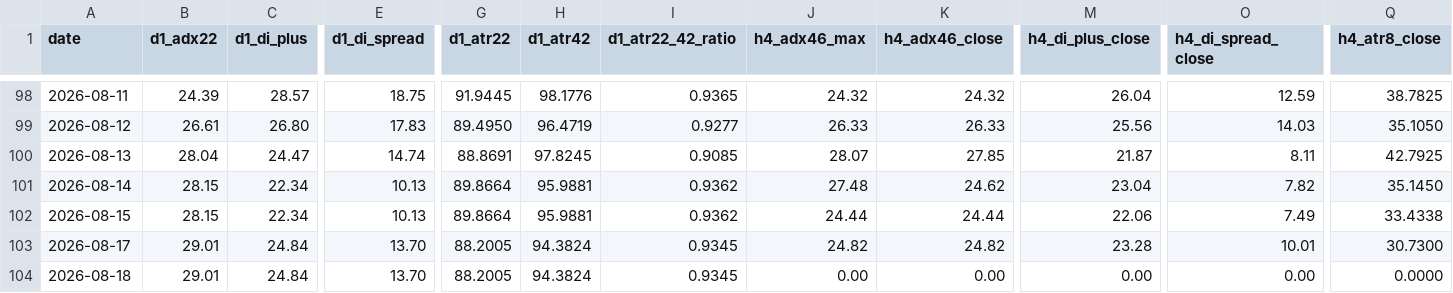
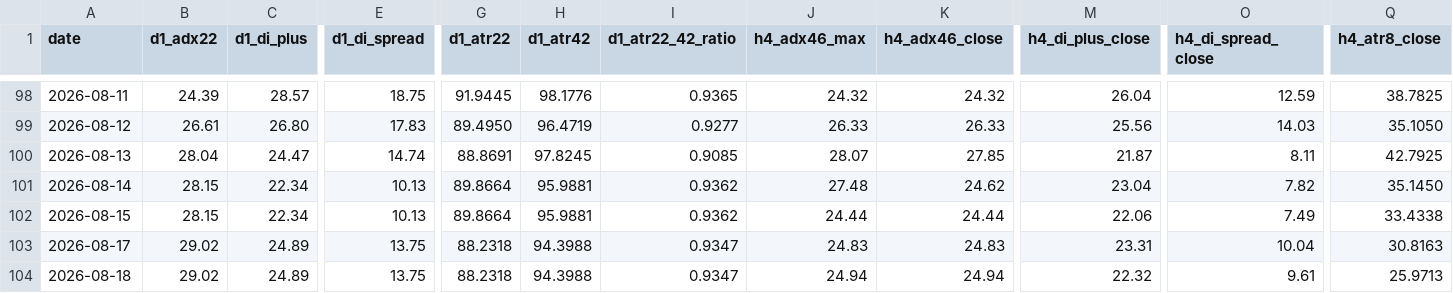
Before and after one commit to arokamiya98-svg/adxscore-heatmap, a CSV file: mt5_data/daily/daily_aggregate.csv, drawn as a sheet; only a part is shown, gaps mark what is left out; the diff covers the shown part only; the diff names each change by its address in the sheet, - before the commit and + after, or states it on an @@ line.

Commit message:
data: VPS pool update 2026-08-18 03:00:08

```diff
--- a/mt5_data/daily/daily_aggregate.csv
+++ b/mt5_data/daily/daily_aggregate.csv
-B103:B104 (d1_adx22): 29.01
+B103:B104 (d1_adx22): 29.02
-C103:C104 (d1_di_plus): 24.84
+C103:C104 (d1_di_plus): 24.89
-E103:E104 (d1_di_spread): 13.70
+E103:E104 (d1_di_spread): 13.75
-G103:G104 (d1_atr22): 88.2005
+G103:G104 (d1_atr22): 88.2318
-H103:H104 (d1_atr42): 94.3824
+H103:H104 (d1_atr42): 94.3988
-I103:I104 (d1_atr22_42_ratio): 0.9345
+I103:I104 (d1_atr22_42_ratio): 0.9347
-J103 (h4_adx46_max): 24.82
+J103 (h4_adx46_max): 24.83
-K103 (h4_adx46_close): 24.82
+K103 (h4_adx46_close): 24.83
-M103 (h4_di_plus_close): 23.28
+M103 (h4_di_plus_close): 23.31
-O103 (h4_di_spread_close): 10.01
+O103 (h4_di_spread_close): 10.04
-Q103 (h4_atr8_close): 30.7300
+Q103 (h4_atr8_close): 30.8163
-J104 (h4_adx46_max): 0.00
+J104 (h4_adx46_max): 24.94
-K104 (h4_adx46_close): 0.00
+K104 (h4_adx46_close): 24.94
-M104 (h4_di_plus_close): 0.00
+M104 (h4_di_plus_close): 22.32
-O104 (h4_di_spread_close): 0.00
+O104 (h4_di_spread_close): 9.61
-Q104 (h4_atr8_close): 0.0000
+Q104 (h4_atr8_close): 25.9713
```
Also changed, not shown: 16 edited cells elsewhere in this file, mt5_data/ADX_Weekly_Above_v4.csv, mt5_data/H4PhaseAuto_weekly.csv, 2 other files.
